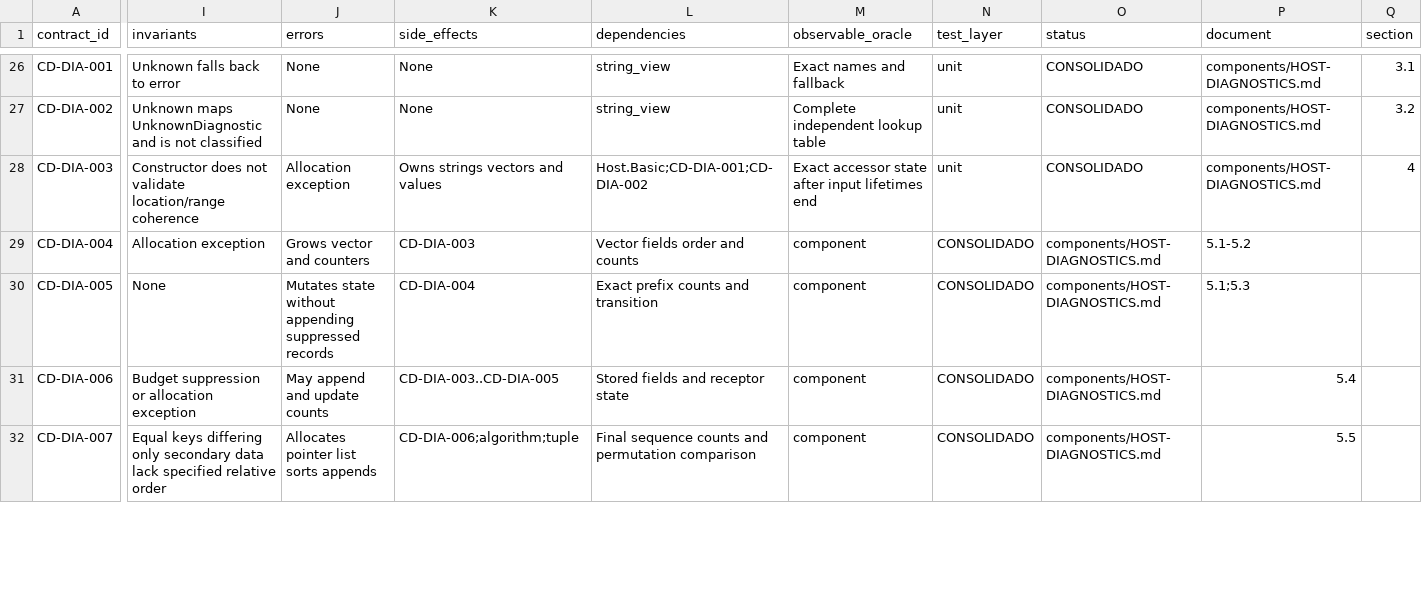
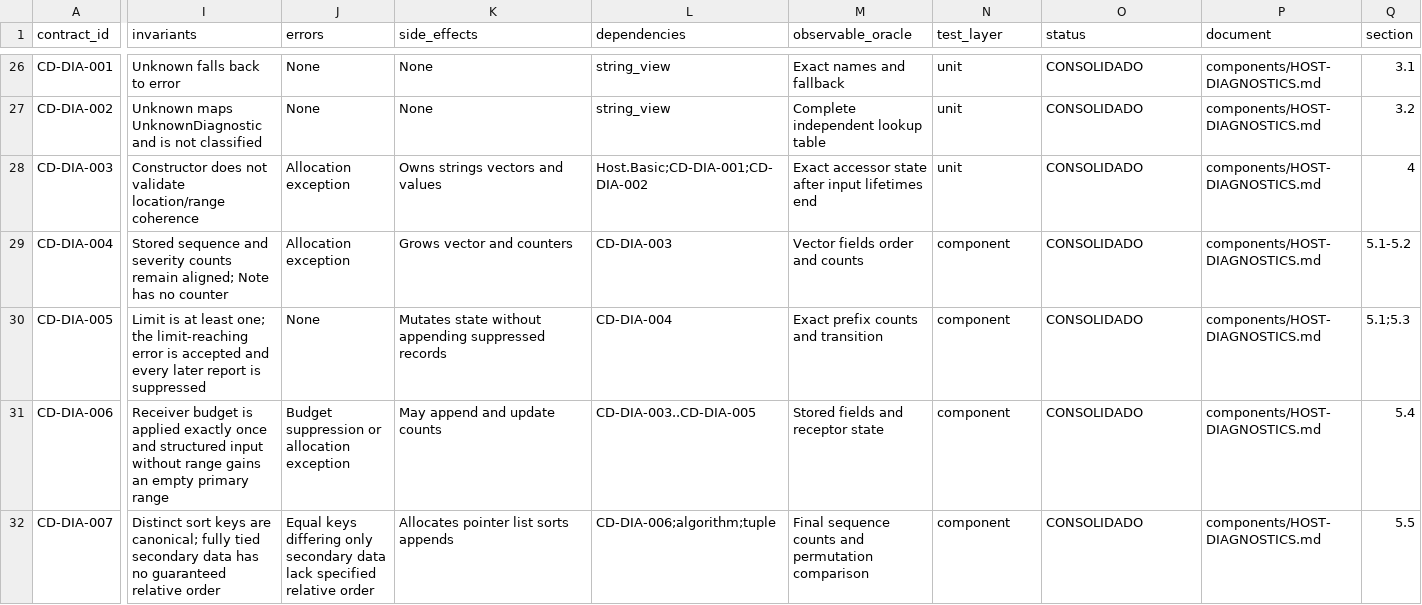
Before and after one commit to al82dev/nsc-devel, a CSV file: docs/compiler-testing-reengineering/inventory/contracts.csv, drawn as a sheet; only a part is shown, gaps mark what is left out; the diff covers the shown part only; the diff names each change by its address in the sheet, - before the commit and + after, or states it on an @@ line.

Commit message:
Document transversal compiler contracts and state machines
Classify all 870 audited compiler contracts across diagnostics, identity and determinism, ownership, ABI and metadata, concurrency, and option matrices.

Define 12 contractual state machines and map 515 applicable contract relationships while marking the remaining 466 contracts explicitly stateless or value-oriented.

Repair 22 pre-existing Diagnostics and Lexer contract rows whose omitted invariant column shifted their schema, and verify all 166 consuming case designs retain valid references.

Record deterministic generators, inventories, claims, hashes, audit evidence, and the Tanda 12 cursor. No compiler source, test implementation, build, execution, baseline, deployment, or protected pre-existing work is included.

```diff
--- a/docs/compiler-testing-reengineering/inventory/contracts.csv
+++ b/docs/compiler-testing-reengineering/inventory/contracts.csv
-I29 (invariants): Allocation exception
+I29 (invariants): Stored sequence and severity counts remain aligned; Note has no counter
-J29 (errors): Grows vector and counters
+J29 (errors): Allocation exception
-K29 (side_effects): CD-DIA-003
+K29 (side_effects): Grows vector and counters
-L29 (dependencies): Vector fields order and counts
+L29 (dependencies): CD-DIA-003
-M29 (observable_oracle): component
+M29 (observable_oracle): Vector fields order and counts
-N29:N32 (test_layer): CONSOLIDADO
+N29:N32 (test_layer): component
-O29:O32 (status): components/HOST-DIAGNOSTICS.md
+O29:O32 (status): CONSOLIDADO
-P29 (document): 5.1-5.2
+P29 (document): components/HOST-DIAGNOSTICS.md
-Q29 (section): (empty)
+Q29 (section): 5.1-5.2
-I30 (invariants): None
+I30 (invariants): Limit is at least one; the limit-reaching error is accepted and every later report is suppressed
-J30 (errors): Mutates state without appending suppressed records
+J30 (errors): None
-K30 (side_effects): CD-DIA-004
+K30 (side_effects): Mutates state without appending suppressed records
-L30 (dependencies): Exact prefix counts and transition
+L30 (dependencies): CD-DIA-004
-M30 (observable_oracle): component
+M30 (observable_oracle): Exact prefix counts and transition
-P30 (document): 5.1;5.3
+P30 (document): components/HOST-DIAGNOSTICS.md
-Q30 (section): (empty)
+Q30 (section): 5.1;5.3
-I31 (invariants): Budget suppression or allocation exception
+I31 (invariants): Receiver budget is applied exactly once and structured input without range gains an empty primary range
-J31 (errors): May append and update counts
+J31 (errors): Budget suppression or allocation exception
-K31 (side_effects): CD-DIA-003..CD-DIA-005
+K31 (side_effects): May append and update counts
-L31 (dependencies): Stored fields and receptor state
+L31 (dependencies): CD-DIA-003..CD-DIA-005
-M31 (observable_oracle): component
+M31 (observable_oracle): Stored fields and receptor state
-P31 (document): 5.4
+P31 (document): components/HOST-DIAGNOSTICS.md
-Q31 (section): (empty)
+Q31 (section): 5.4
-I32 (invariants): Equal keys differing only secondary data lack specified relative order
+I32 (invariants): Distinct sort keys are canonical; fully tied secondary data has no guaranteed relative order
-J32 (errors): Allocates pointer list sorts appends
+J32 (errors): Equal keys differing only secondary data lack specified relative order
-K32 (side_effects): CD-DIA-006;algorithm;tuple
+K32 (side_effects): Allocates pointer list sorts appends
-L32 (dependencies): Final sequence counts and permutation comparison
+L32 (dependencies): CD-DIA-006;algorithm;tuple
-M32 (observable_oracle): component
+M32 (observable_oracle): Final sequence counts and permutation comparison
-P32 (document): 5.5
+P32 (document): components/HOST-DIAGNOSTICS.md
-Q32 (section): (empty)
+Q32 (section): 5.5
```
Also changed, not shown: 162 edited cells elsewhere in this file, docs/compiler-testing-reengineering/inventory/claims.csv, 15 other files.
